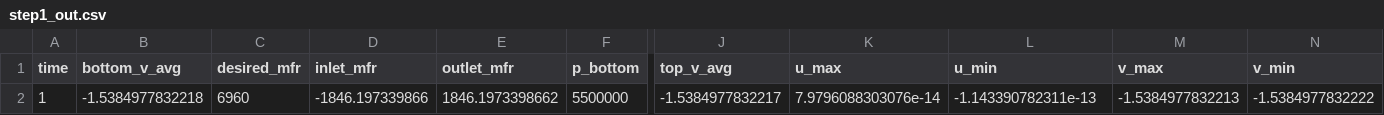
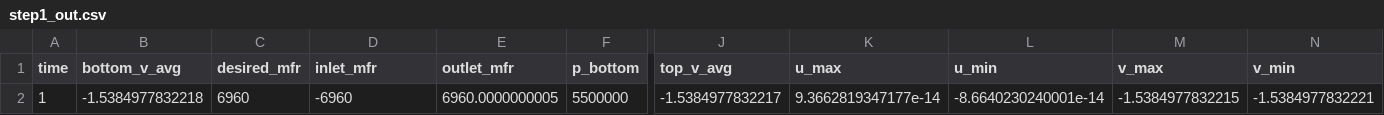
Before and after one commit to alb-sey/otter, a CSV file: generic-pbr-tutorial-simple/step1_out.csv, drawn as a sheet; only a part is shown, gaps mark what is left out; the diff names each change by its address in the sheet, - before the commit and + after, or states it on an @@ line.

Commit message:
Step 1 complete at high density

```diff
--- a/generic-pbr-tutorial-simple/step1_out.csv
+++ b/generic-pbr-tutorial-simple/step1_out.csv
-D2 (inlet_mfr): -1846.197339866
+D2 (inlet_mfr): -6960
-E2 (outlet_mfr): 1846.1973398662
+E2 (outlet_mfr): 6960.0000000005
-K2 (u_max): 7.9796088303076e-14
+K2 (u_max): 9.3662819347177e-14
-L2 (u_min): -1.143390782311e-13
+L2 (u_min): -8.6640230240001e-14
-M2 (v_max): -1.5384977832213
+M2 (v_max): -1.5384977832215
-N2 (v_min): -1.5384977832222
+N2 (v_min): -1.5384977832221
```
Also changed, not shown: 1 other file.
